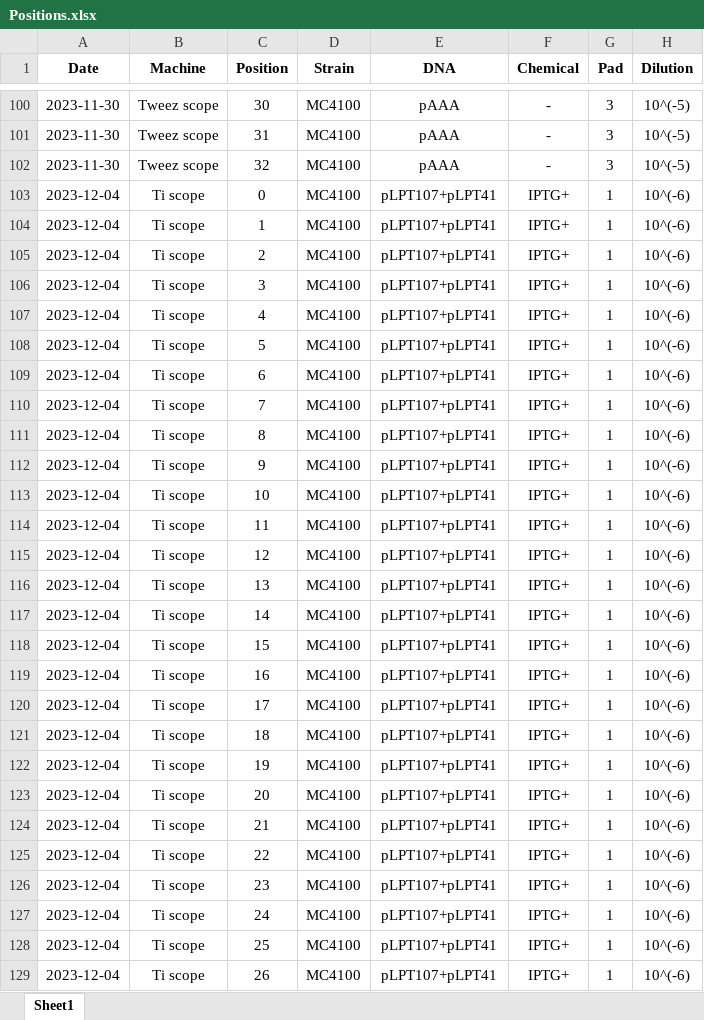
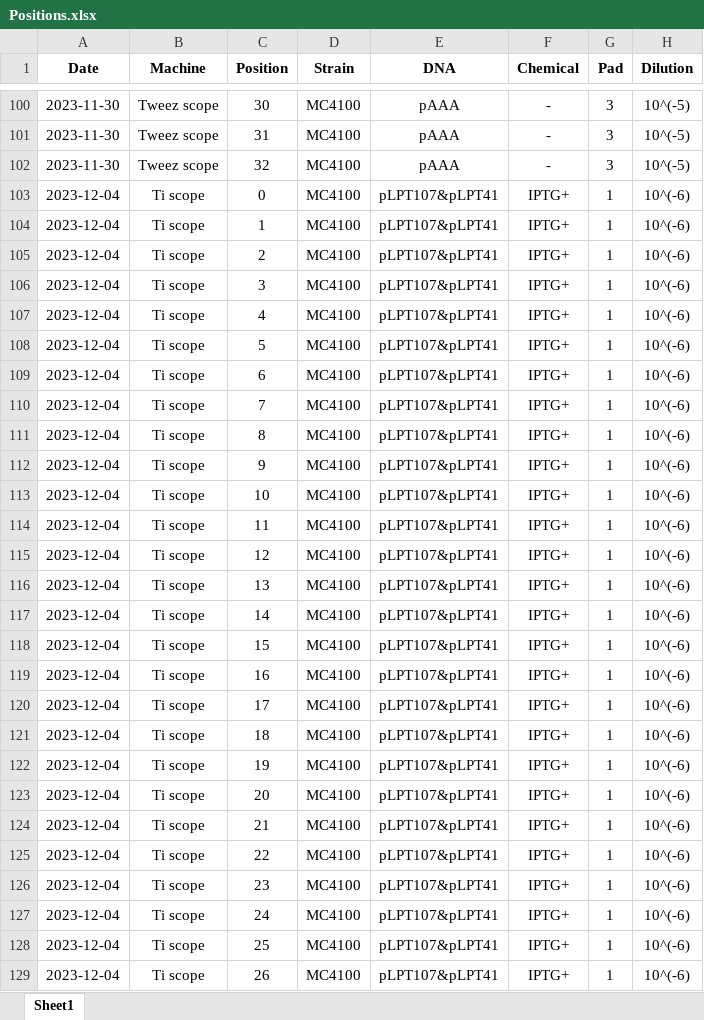
Before and after one commit to RudgeLab/popdyn, an Excel workbook: Notebooks/Positions.xlsx, sheet Sheet1, drawn as a sheet; only a part is shown, gaps mark what is left out; values as stored, in another font and other column widths than the file's, no borders; the diff covers the shown part only; the diff names each change by its address in the sheet, - before the commit and + after, or states it on an @@ line.

```diff
--- a/Notebooks/Positions.xlsx (sheet Sheet1)
+++ b/Notebooks/Positions.xlsx (sheet Sheet1)
-E103:E129 (DNA): pLPT107+pLPT41
+E103:E129 (DNA): pLPT107&pLPT41
```
Also changed, not shown: 175 edited cells and cell formats elsewhere in this sheet, Notebooks/Exps_summary.xlsx, 3 other files.
